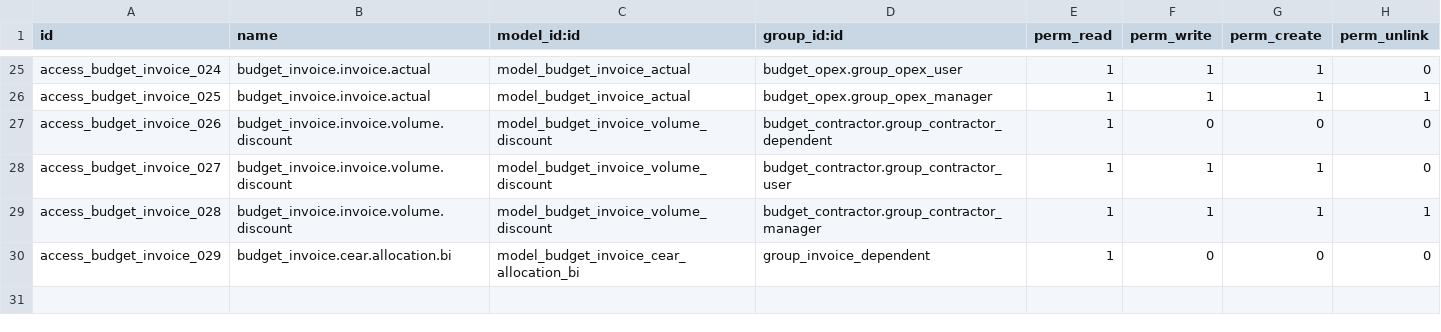
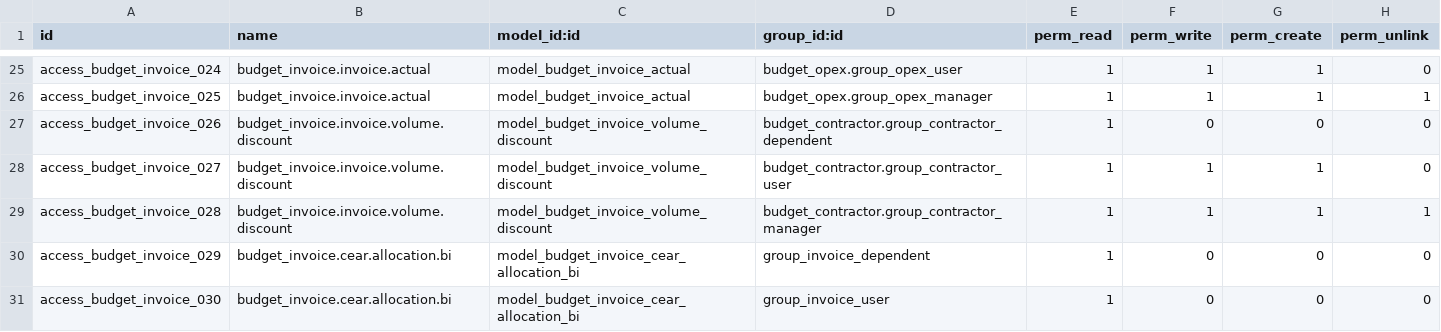
Before and after one commit to Guobower/odoo-budget-invoice, a CSV file: security/ir.model.access.csv, drawn as a sheet; only a part is shown, gaps mark what is left out; the diff names each change by its address in the sheet, - before the commit and + after, or states it on an @@ line.

Commit message:
Added ACL for invoice allocation bi to invoice users Change problem mechanism, instead of placing ok, just leave as false and     make problem color red

```diff
--- a/security/ir.model.access.csv
+++ b/security/ir.model.access.csv
+row 31: access_budget_invoice_030 | budget_invoice.cear.allocation.bi | model_budget_invoice_cear_allocation_bi | group_invoice_user | 1 | 0 | 0 | 0
```
Also changed, not shown: 3 other files.
